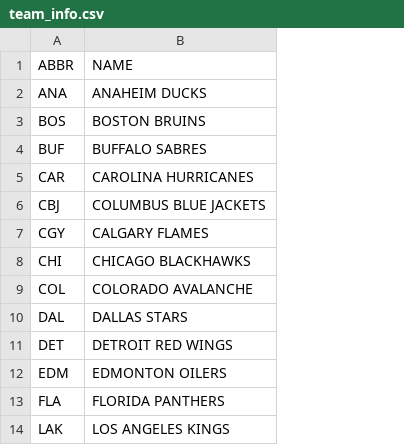
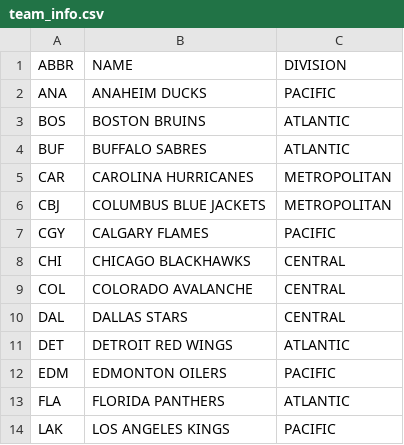
Before and after one commit to jduteau/fhl-dashboard-observable, a CSV file: src/data/team_info.csv, drawn as a sheet; only a part is shown; the diff names each change by its address in the sheet, - before the commit and + after, or states it on an @@ line.

Commit message:
Add divisions to each team

```diff
--- a/src/data/team_info.csv
+++ b/src/data/team_info.csv
+column C, rows 1-14: DIVISION | PACIFIC | ATLANTIC | ATLANTIC | METROPOLITAN | METROPOLITAN | PACIFIC | CENTRAL | CENTRAL | CENTRAL | ATLANTIC | PACIFIC | ATLANTIC | PACIFIC
```
